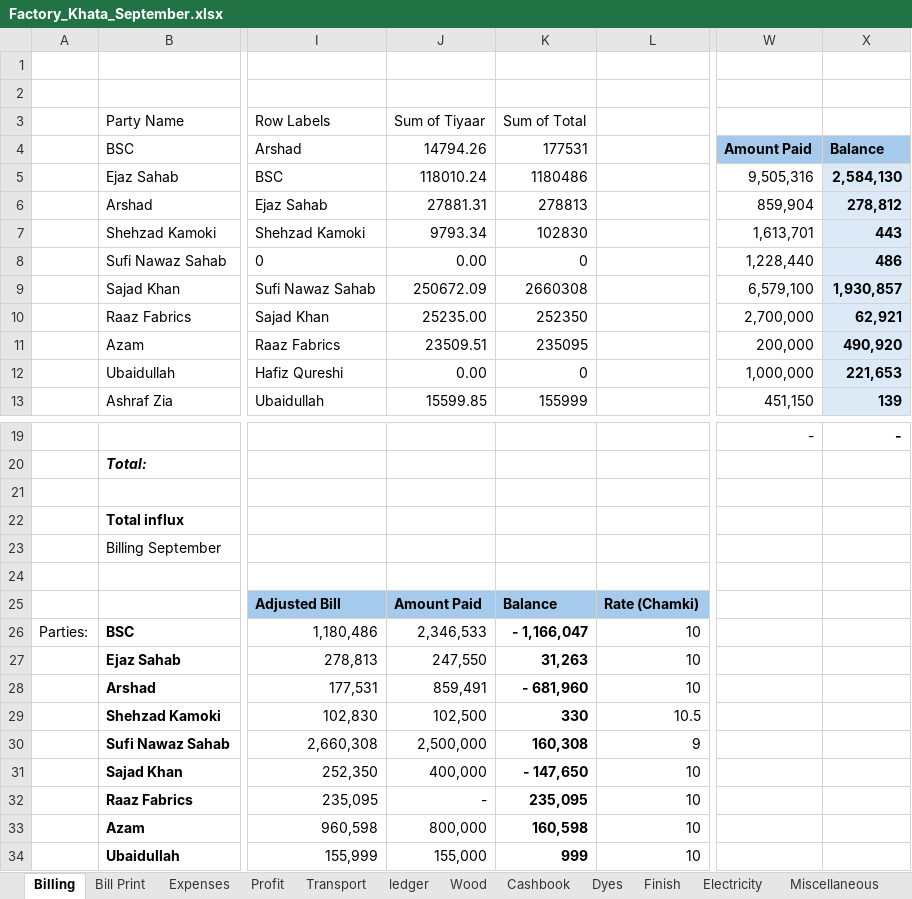
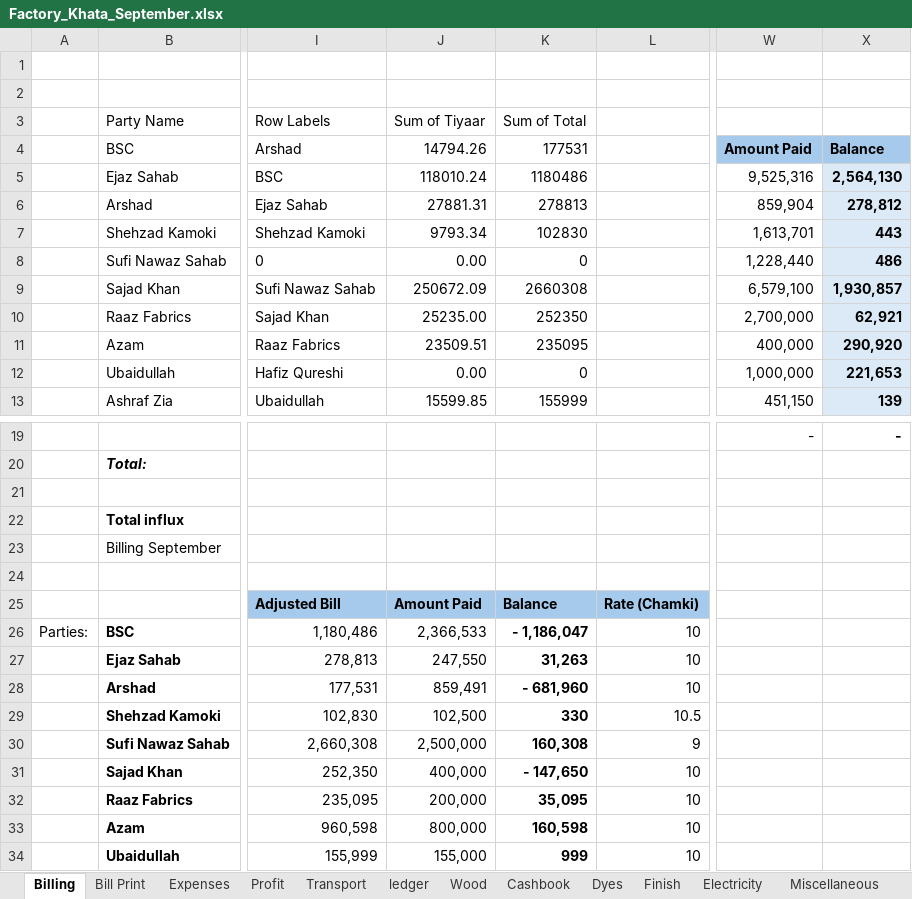
Before and after one commit to omerrazzaq4/AlHamd_Sept, an Excel workbook: Factory_Khata_September.xlsx, sheet Billing, drawn as a sheet; only a part is shown, gaps mark what is left out; values as stored, in another font and other column widths than the file's, no borders; table styles not drawn; the diff names each change by its address in the sheet, - before the commit and + after, or states it on an @@ line.

```diff
--- a/Factory_Khata_September.xlsx (sheet Billing)
+++ b/Factory_Khata_September.xlsx (sheet Billing)
-W5 (Amount Paid): 9,505,316
+W5 (Amount Paid): 9,525,316
-X5 (Balance): 2,584,130
+X5 (Balance): 2,564,130
-W11 (Amount Paid): 200,000
+W11 (Amount Paid): 400,000
-X11 (Balance): 490,920
+X11 (Balance): 290,920
-J26 (14794.26): 2,346,533
+J26 (14794.26): 2,366,533
-K26 (177531): - 1,166,047
+K26 (177531): - 1,186,047
-J32 (14794.26): -
+J32 (14794.26): 200,000
-K32 (177531): 235,095
+K32 (177531): 35,095
```
Also changed, not shown: sheet Cashbook, sheet Wood, sheet Profit, sheet Transport, sheet Balance, sheet Expenses, formulas that keep their value, hidden cells, charts or pictures.
